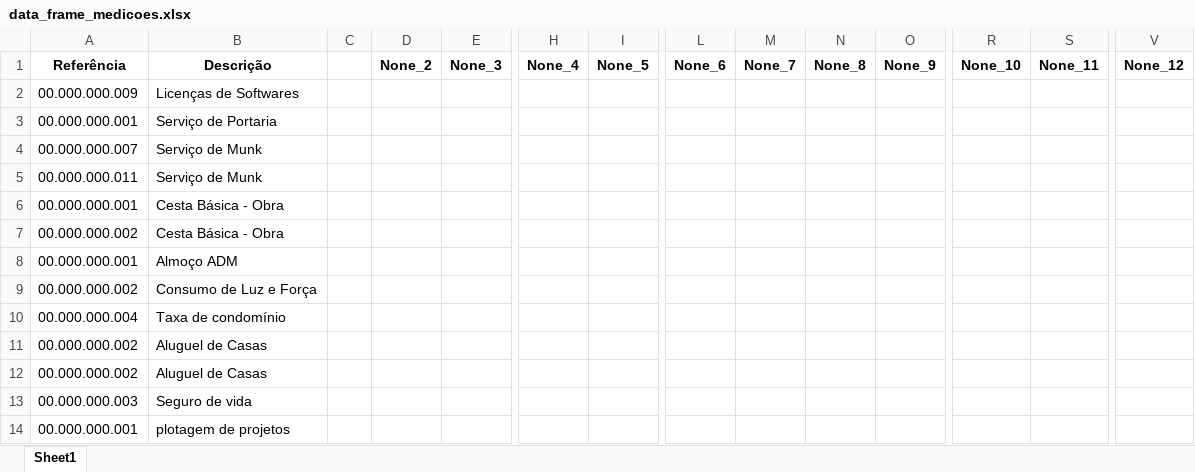
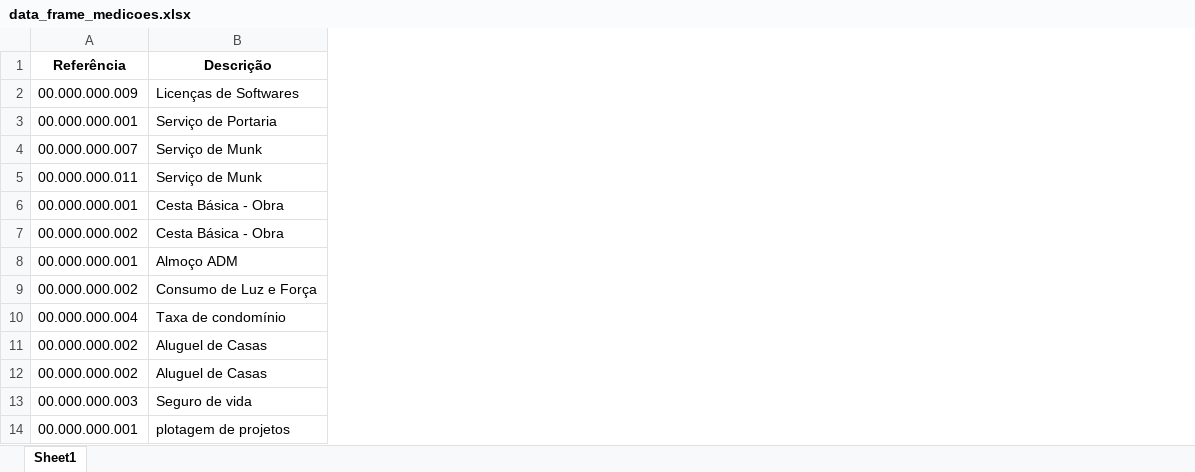
Before and after one commit to thalys22/Projeto-Suprimentos, an Excel workbook: data/data_frame_medicoes.xlsx, sheet Sheet1, drawn as a sheet; only a part is shown, gaps mark what is left out; values as stored, in another font and other column widths than the file's, no borders; the diff names each change by its address in the sheet, - before the commit and + after, or states it on an @@ line.

```diff
--- a/data/data_frame_medicoes.xlsx (sheet Sheet1)
+++ b/data/data_frame_medicoes.xlsx (sheet Sheet1)
-column C, empty
-column D (None_2), empty
-column E (None_3), empty
-column H (None_4), empty
-column I (None_5), empty
-column L (None_6), empty
-column M (None_7), empty
-column N (None_8), empty
-column O (None_9), empty
-column R (None_10), empty
-column S (None_11), empty
-column V (None_12), empty
```
Also changed, not shown: 6 other files.
